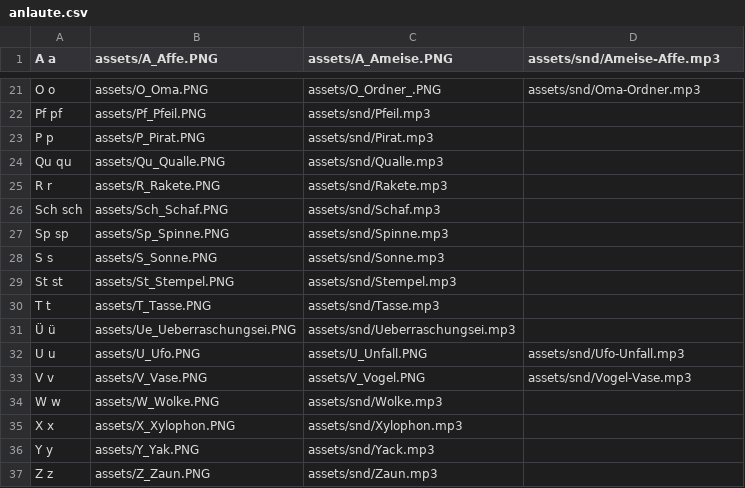
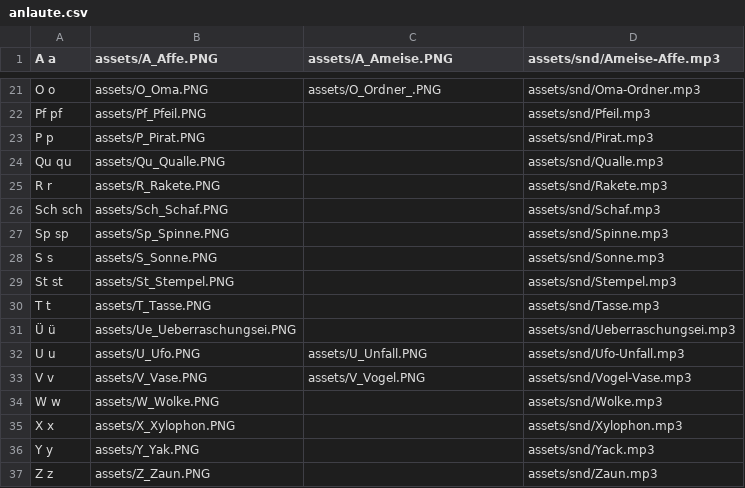
Before and after one commit to onecalfman/onecalfman.github.io, a CSV file: anlaute/anlaute.csv, drawn as a sheet; only a part is shown, gaps mark what is left out; the diff covers the shown part only.

```diff
--- a/anlaute/anlaute.csv
+++ b/anlaute/anlaute.csv
@@ -22,10 +22,10 @@ O o,	assets/O_Oma.PNG,	assets/O_Ordner_.PNG, 		assets/snd/Oma-Ordner.mp3
-Pf pf,	assets/Pf_Pfeil.PNG,					assets/snd/Pfeil.mp3
-P p,	assets/P_Pirat.PNG,					assets/snd/Pirat.mp3
-Qu qu,	assets/Qu_Qualle.PNG,					assets/snd/Qualle.mp3
-R r,	assets/R_Rakete.PNG,					assets/snd/Rakete.mp3
-Sch sch,assets/Sch_Schaf.PNG,					assets/snd/Schaf.mp3
-Sp sp,	assets/Sp_Spinne.PNG,					assets/snd/Spinne.mp3
-S s,	assets/S_Sonne.PNG,					assets/snd/Sonne.mp3
-St st,	assets/St_Stempel.PNG,					assets/snd/Stempel.mp3
-T t,	assets/T_Tasse.PNG,					assets/snd/Tasse.mp3
-Ü ü,	assets/Ue_Ueberraschungsei.PNG,				assets/snd/Ueberraschungsei.mp3
+Pf pf,	assets/Pf_Pfeil.PNG,				,	assets/snd/Pfeil.mp3
+P p,	assets/P_Pirat.PNG,				,	assets/snd/Pirat.mp3
+Qu qu,	assets/Qu_Qualle.PNG,				,	assets/snd/Qualle.mp3
+R r,	assets/R_Rakete.PNG,				,	assets/snd/Rakete.mp3
+Sch sch,assets/Sch_Schaf.PNG,				,	assets/snd/Schaf.mp3
+Sp sp,	assets/Sp_Spinne.PNG,				,	assets/snd/Spinne.mp3
+S s,	assets/S_Sonne.PNG,				,	assets/snd/Sonne.mp3
+St st,	assets/St_Stempel.PNG,				,	assets/snd/Stempel.mp3
+T t,	assets/T_Tasse.PNG,				,	assets/snd/Tasse.mp3
+Ü ü,	assets/Ue_Ueberraschungsei.PNG,			,	assets/snd/Ueberraschungsei.mp3
@@ -34,4 +34,4 @@ V v,	assets/V_Vase.PNG,	assets/V_Vogel.PNG,		assets/snd/Vogel-Vase.mp3
-W w,	assets/W_Wolke.PNG,					assets/snd/Wolke.mp3
-X x,	assets/X_Xylophon.PNG,					assets/snd/Xylophon.mp3
-Y y,	assets/Y_Yak.PNG,					assets/snd/Yack.mp3
-Z z,	assets/Z_Zaun.PNG,					assets/snd/Zaun.mp3
+W w,	assets/W_Wolke.PNG,				,	assets/snd/Wolke.mp3
+X x,	assets/X_Xylophon.PNG,				,	assets/snd/Xylophon.mp3
+Y y,	assets/Y_Yak.PNG,				,	assets/snd/Yack.mp3
+Z z,	assets/Z_Zaun.PNG,				,	assets/snd/Zaun.mp3
```
Also changed, not shown: 32 edited cells elsewhere in this file, 1 other file.
